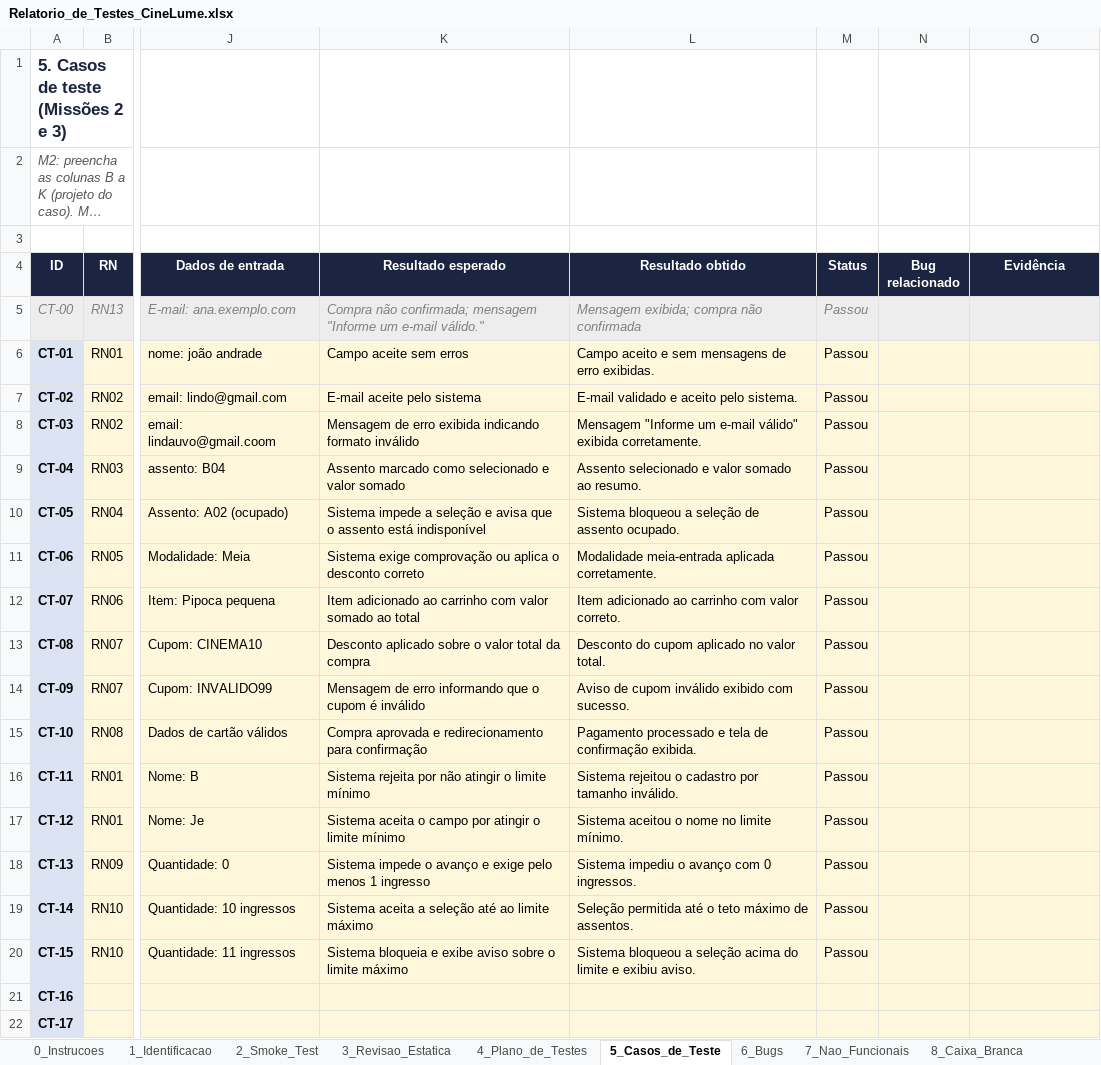
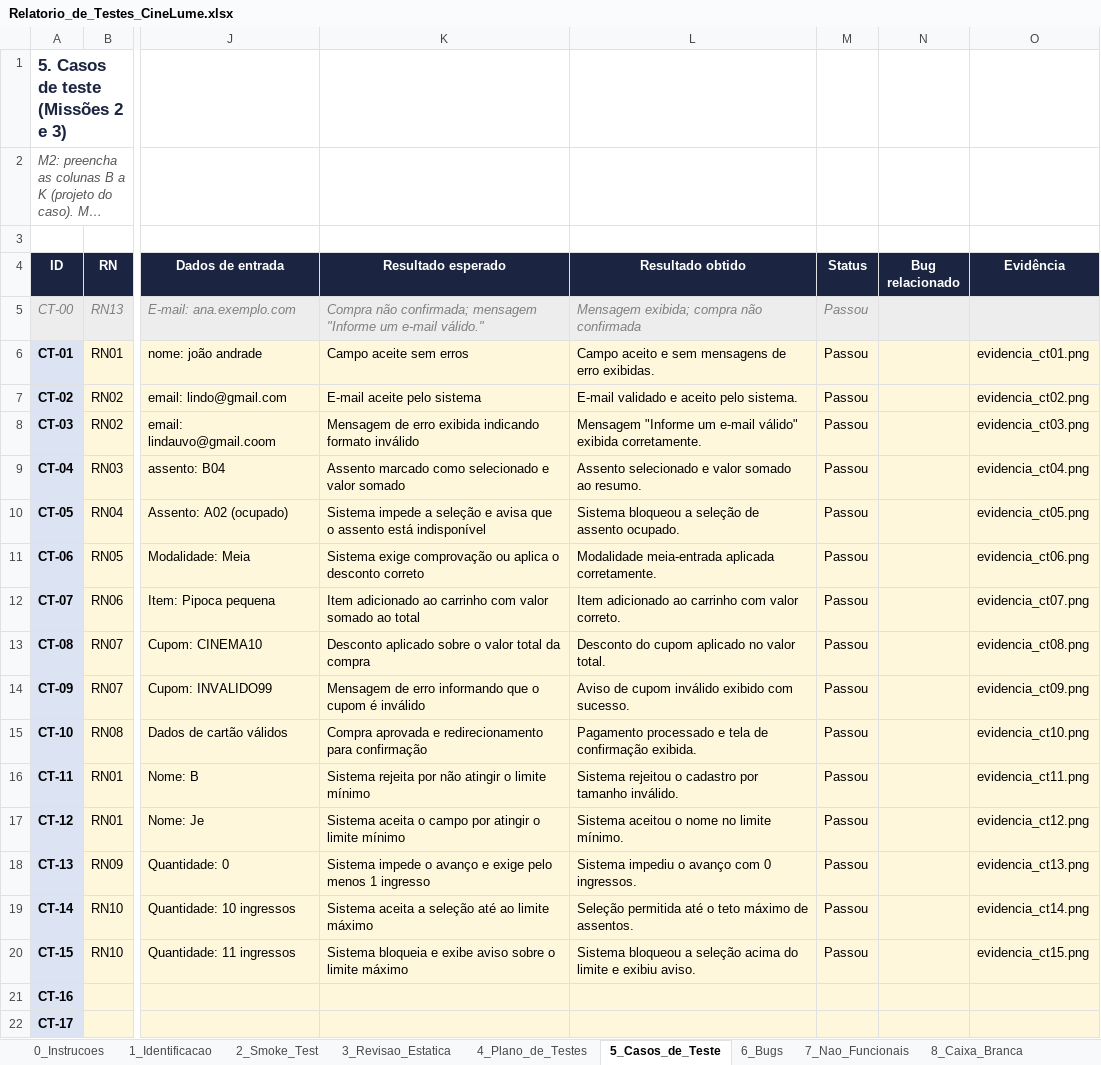
Before and after one commit to tarsoroberto100-blip/cinelume-qa-tarso-roberto, an Excel workbook: relatorio/Relatorio_de_Testes_CineLume.xlsx, sheet 5_Casos_de_Teste, drawn as a sheet; only a part is shown, gaps mark what is left out; long unchanged cells end in …; values as stored, in another font and other column widths than the file's, no borders; the diff names each change by its address in the sheet, - before the commit and + after, or states it on an @@ line.

Commit message:
evidencias caso de teste adicionadas

```diff
--- a/relatorio/Relatorio_de_Testes_CineLume.xlsx (sheet 5_Casos_de_Teste)
+++ b/relatorio/Relatorio_de_Testes_CineLume.xlsx (sheet 5_Casos_de_Teste)
-O6 (Evidência): (empty)
+O6 (Evidência): evidencia_ct01.png
-O7 (Evidência): (empty)
+O7 (Evidência): evidencia_ct02.png
-O8 (Evidência): (empty)
+O8 (Evidência): evidencia_ct03.png
-O9 (Evidência): (empty)
+O9 (Evidência): evidencia_ct04.png
-O10 (Evidência): (empty)
+O10 (Evidência): evidencia_ct05.png
-O11 (Evidência): (empty)
+O11 (Evidência): evidencia_ct06.png
-O12 (Evidência): (empty)
+O12 (Evidência): evidencia_ct07.png
-O13 (Evidência): (empty)
+O13 (Evidência): evidencia_ct08.png
-O14 (Evidência): (empty)
+O14 (Evidência): evidencia_ct09.png
-O15 (Evidência): (empty)
+O15 (Evidência): evidencia_ct10.png
-O16 (Evidência): (empty)
+O16 (Evidência): evidencia_ct11.png
-O17 (Evidência): (empty)
+O17 (Evidência): evidencia_ct12.png
-O18 (Evidência): (empty)
+O18 (Evidência): evidencia_ct13.png
-O19 (Evidência): (empty)
+O19 (Evidência): evidencia_ct14.png
-O20 (Evidência): (empty)
+O20 (Evidência): evidencia_ct15.png
```
Also changed, not shown: sheet 6_Bugs, sheet 11_Relatorio_Final, 15 other files.
